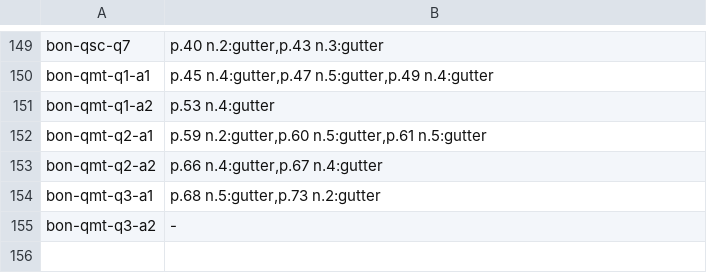
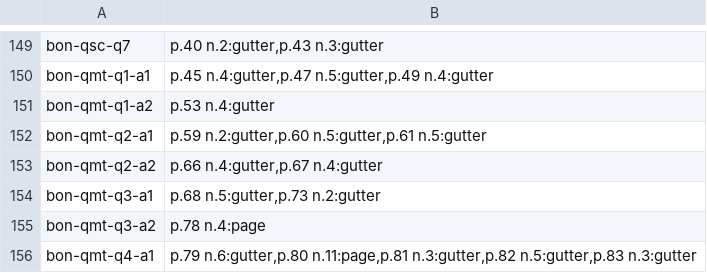
Before and after one commit to wilsonpruitt/bonaventure-sentences, a TSV file: manual-review/vol5-runover-ledger.tsv, drawn as a sheet; only a part is shown, gaps mark what is left out.

```diff
--- a/manual-review/vol5-runover-ledger.tsv
+++ b/manual-review/vol5-runover-ledger.tsv
@@ -154,2 +154,3 @@ bon-qmt-q2-a2	p.66 n.4:gutter,p.67 n.4:gutter
 bon-qmt-q3-a1	p.68 n.5:gutter,p.73 n.2:gutter
-bon-qmt-q3-a2	-
+bon-qmt-q3-a2	p.78 n.4:page
+bon-qmt-q4-a1	p.79 n.6:gutter,p.80 n.11:page,p.81 n.3:gutter,p.82 n.5:gutter,p.83 n.3:gutter
```
Also changed, not shown: 8 other files.
